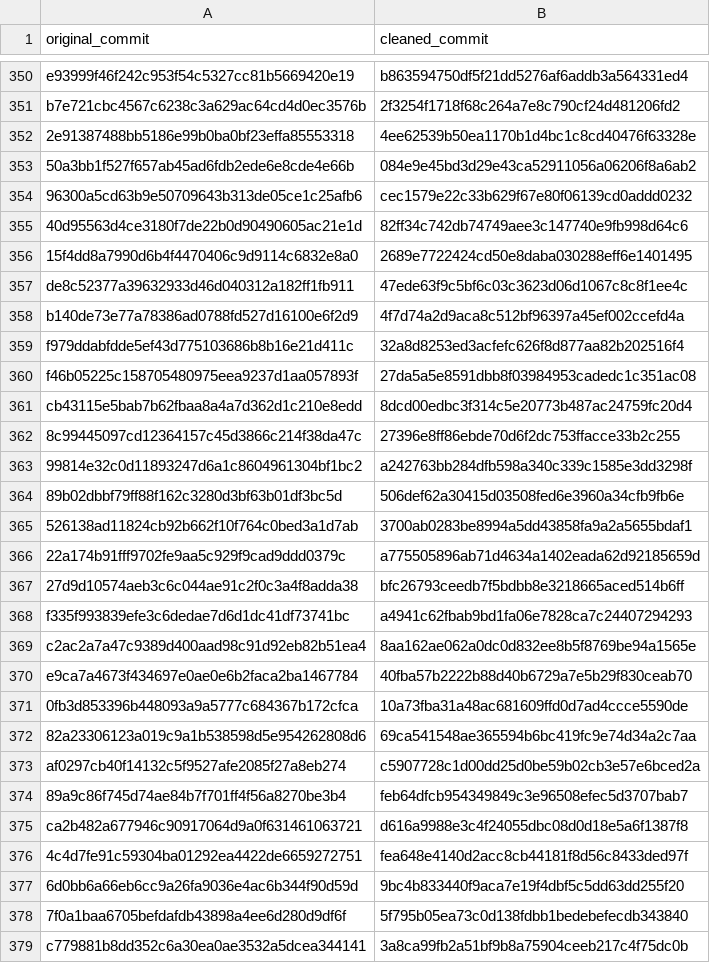
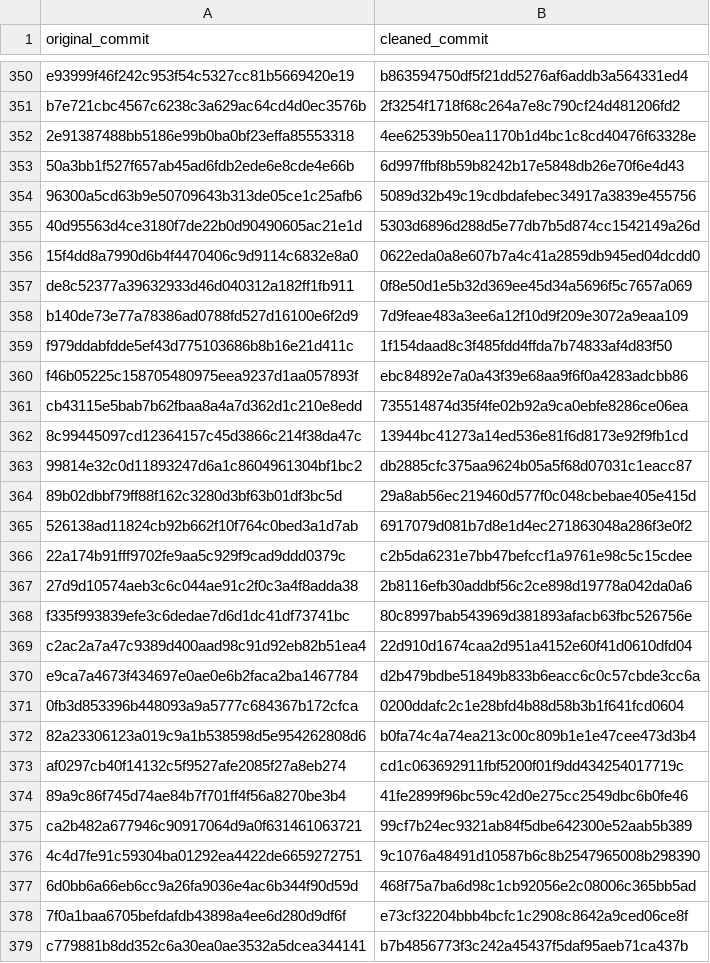
Before and after one commit to getegoai/egolink, a TSV file: docs/history/commit-map.tsv, drawn as a sheet; only a part is shown, gaps mark what is left out; the diff covers the shown part only.

Commit message:
Record final import validation and original-to-public commit mapping

```diff
--- a/docs/history/commit-map.tsv
+++ b/docs/history/commit-map.tsv
@@ -352,28 +352,28 @@ b7e721cbc4567c6238c3a629ac64cd4d0ec3576b	2f3254f1718f68c264a7e8c790cf24d481206fd
 2e91387488bb5186e99b0ba0bf23effa85553318	4ee62539b50ea1170b1d4bc1c8cd40476f63328e
-50a3bb1f527f657ab45ad6fdb2ede6e8cde4e66b	084e9e45bd3d29e43ca52911056a06206f8a6ab2
-96300a5cd63b9e50709643b313de05ce1c25afb6	cec1579e22c33b629f67e80f06139cd0addd0232
-40d95563d4ce3180f7de22b0d90490605ac21e1d	82ff34c742db74749aee3c147740e9fb998d64c6
-15f4dd8a7990d6b4f4470406c9d9114c6832e8a0	2689e7722424cd50e8daba030288eff6e1401495
-de8c52377a39632933d46d040312a182ff1fb911	47ede63f9c5bf6c03c3623d06d1067c8c8f1ee4c
-b140de73e77a78386ad0788fd527d16100e6f2d9	4f7d74a2d9aca8c512bf96397a45ef002ccefd4a
-f979ddabfdde5ef43d775103686b8b16e21d411c	32a8d8253ed3acfefc626f8d877aa82b202516f4
-f46b05225c158705480975eea9237d1aa057893f	27da5a5e8591dbb8f03984953cadedc1c351ac08
-cb43115e5bab7b62fbaa8a4a7d362d1c210e8edd	8dcd00edbc3f314c5e20773b487ac24759fc20d4
-8c99445097cd12364157c45d3866c214f38da47c	27396e8ff86ebde70d6f2dc753ffacce33b2c255
-99814e32c0d11893247d6a1c8604961304bf1bc2	a242763bb284dfb598a340c339c1585e3dd3298f
-89b02dbbf79ff88f162c3280d3bf63b01df3bc5d	506def62a30415d03508fed6e3960a34cfb9fb6e
-526138ad11824cb92b662f10f764c0bed3a1d7ab	3700ab0283be8994a5dd43858fa9a2a5655bdaf1
-22a174b91fff9702fe9aa5c929f9cad9ddd0379c	a775505896ab71d4634a1402eada62d92185659d
-27d9d10574aeb3c6c044ae91c2f0c3a4f8adda38	bfc26793ceedb7f5bdbb8e3218665aced514b6ff
-f335f993839efe3c6dedae7d6d1dc41df73741bc	a4941c62fbab9bd1fa06e7828ca7c24407294293
-c2ac2a7a47c9389d400aad98c91d92eb82b51ea4	8aa162ae062a0dc0d832ee8b5f8769be94a1565e
-e9ca7a4673f434697e0ae0e6b2faca2ba1467784	40fba57b2222b88d40b6729a7e5b29f830ceab70
-0fb3d853396b448093a9a5777c684367b172cfca	10a73fba31a48ac681609ffd0d7ad4ccce5590de
-82a23306123a019c9a1b538598d5e954262808d6	69ca541548ae365594b6bc419fc9e74d34a2c7aa
-af0297cb40f14132c5f9527afe2085f27a8eb274	c5907728c1d00dd25d0be59b02cb3e57e6bced2a
-89a9c86f745d74ae84b7f701ff4f56a8270be3b4	feb64dfcb954349849c3e96508efec5d3707bab7
-ca2b482a677946c90917064d9a0f631461063721	d616a9988e3c4f24055dbc08d0d18e5a6f1387f8
-4c4d7fe91c59304ba01292ea4422de6659272751	fea648e4140d2acc8cb44181f8d56c8433ded97f
-6d0bb6a66eb6cc9a26fa9036e4ac6b344f90d59d	9bc4b833440f9aca7e19f4dbf5c5dd63dd255f20
-7f0a1baa6705befdafdb43898a4ee6d280d9df6f	5f795b05ea73c0d138fdbb1bedebefecdb343840
-c779881b8dd352c6a30ea0ae3532a5dcea344141	3a8ca99fb2a51bf9b8a75904ceeb217c4f75dc0b
+50a3bb1f527f657ab45ad6fdb2ede6e8cde4e66b	6d997ffbf8b59b8242b17e5848db26e70f6e4d43
+96300a5cd63b9e50709643b313de05ce1c25afb6	5089d32b49c19cdbdafebec34917a3839e455756
+40d95563d4ce3180f7de22b0d90490605ac21e1d	5303d6896d288d5e77db7b5d874cc1542149a26d
+15f4dd8a7990d6b4f4470406c9d9114c6832e8a0	0622eda0a8e607b7a4c41a2859db945ed04dcdd0
+de8c52377a39632933d46d040312a182ff1fb911	0f8e50d1e5b32d369ee45d34a5696f5c7657a069
+b140de73e77a78386ad0788fd527d16100e6f2d9	7d9feae483a3ee6a12f10d9f209e3072a9eaa109
+f979ddabfdde5ef43d775103686b8b16e21d411c	1f154daad8c3f485fdd4ffda7b74833af4d83f50
+f46b05225c158705480975eea9237d1aa057893f	ebc84892e7a0a43f39e68aa9f6f0a4283adcbb86
+cb43115e5bab7b62fbaa8a4a7d362d1c210e8edd	735514874d35f4fe02b92a9ca0ebfe8286ce06ea
+8c99445097cd12364157c45d3866c214f38da47c	13944bc41273a14ed536e81f6d8173e92f9fb1cd
+99814e32c0d11893247d6a1c8604961304bf1bc2	db2885cfc375aa9624b05a5f68d07031c1eacc87
+89b02dbbf79ff88f162c3280d3bf63b01df3bc5d	29a8ab56ec219460d577f0c048cbebae405e415d
+526138ad11824cb92b662f10f764c0bed3a1d7ab	6917079d081b7d8e1d4ec271863048a286f3e0f2
+22a174b91fff9702fe9aa5c929f9cad9ddd0379c	c2b5da6231e7bb47befccf1a9761e98c5c15cdee
+27d9d10574aeb3c6c044ae91c2f0c3a4f8adda38	2b8116efb30addbf56c2ce898d19778a042da0a6
+f335f993839efe3c6dedae7d6d1dc41df73741bc	80c8997bab543969d381893afacb63fbc526756e
+c2ac2a7a47c9389d400aad98c91d92eb82b51ea4	22d910d1674caa2d951a4152e60f41d0610dfd04
+e9ca7a4673f434697e0ae0e6b2faca2ba1467784	d2b479bdbe51849b833b6eacc6c0c57cbde3cc6a
+0fb3d853396b448093a9a5777c684367b172cfca	0200ddafc2c1e28bfd4b88d58b3b1f641fcd0604
+82a23306123a019c9a1b538598d5e954262808d6	b0fa74c4a74ea213c00c809b1e1e47cee473d3b4
+af0297cb40f14132c5f9527afe2085f27a8eb274	cd1c063692911fbf5200f01f9dd434254017719c
+89a9c86f745d74ae84b7f701ff4f56a8270be3b4	41fe2899f96bc59c42d0e275cc2549dbc6b0fe46
+ca2b482a677946c90917064d9a0f631461063721	99cf7b24ec9321ab84f5dbe642300e52aab5b389
+4c4d7fe91c59304ba01292ea4422de6659272751	9c1076a48491d10587b6c8b2547965008b298390
+6d0bb6a66eb6cc9a26fa9036e4ac6b344f90d59d	468f75a7ba6d98c1cb92056e2c08006c365bb5ad
+7f0a1baa6705befdafdb43898a4ee6d280d9df6f	e73cf32204bbb4bcfc1c2908c8642a9ced06ce8f
+c779881b8dd352c6a30ea0ae3532a5dcea344141	b7b4856773f3c242a45437f5daf95aeb71ca437b
```
Also changed, not shown: 93 edited cells elsewhere in this file, 3 other files.
